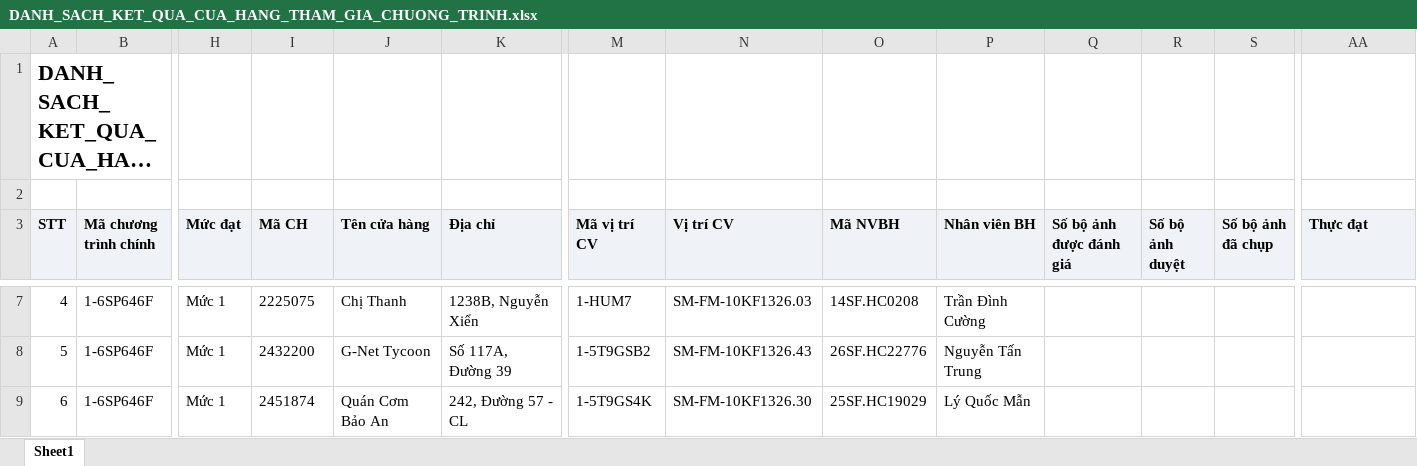
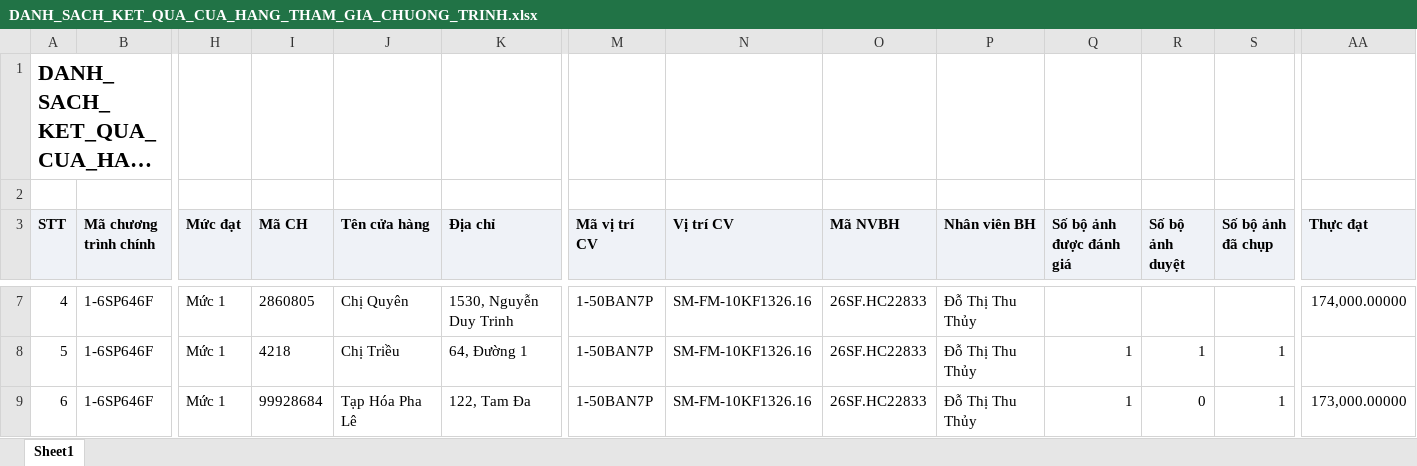
Before and after one commit to Tantt2026/Vyntt_Dashboard, an Excel workbook: data/Thang11/DANH_SACH_KET_QUA_CUA_HANG_THAM_GIA_CHUONG_TRINH.xlsx, sheet Sheet1, drawn as a sheet; only a part is shown, gaps mark what is left out; long unchanged cells end in …; values as stored, in another font and other column widths than the file's, no borders; the diff covers the shown part only; the diff names each change by its address in the sheet, - before the commit and + after, or states it on an @@ line.

```diff
--- a/data/Thang11/DANH_SACH_KET_QUA_CUA_HANG_THAM_GIA_CHUONG_TRINH.xlsx (sheet Sheet1)
+++ b/data/Thang11/DANH_SACH_KET_QUA_CUA_HANG_THAM_GIA_CHUONG_TRINH.xlsx (sheet Sheet1)
-I7 (Mã CH): 2225075
+I7 (Mã CH): 2860805
-J7 (Tên cửa hàng): Chị Thanh
+J7 (Tên cửa hàng): Chị Quyên
-K7 (Địa chỉ): 1238B, Nguyễn Xiển
+K7 (Địa chỉ): 1530, Nguyễn Duy Trinh
-M7 (Mã vị trí CV): 1-HUM7
+M7 (Mã vị trí CV): 1-50BAN7P
-N7 (Vị trí CV): SM-FM-10KF1326.03
+N7 (Vị trí CV): SM-FM-10KF1326.16
-O7 (Mã NVBH): 14SF.HC0208
+O7 (Mã NVBH): 26SF.HC22833
-P7 (Nhân viên BH): Trần Đình Cường
+P7 (Nhân viên BH): Đỗ Thị Thu Thủy
-AA7 (Thực đạt): (empty)
+AA7 (Thực đạt): 174,000.00000
-I8 (Mã CH): 2432200
+I8 (Mã CH): 4218
-J8 (Tên cửa hàng): G-Net Tycoon
+J8 (Tên cửa hàng): Chị Triều
-K8 (Địa chỉ): Số 117A, Đường 39
+K8 (Địa chỉ): 64, Đường 1
-M8 (Mã vị trí CV): 1-5T9GSB2
+M8 (Mã vị trí CV): 1-50BAN7P
-N8 (Vị trí CV): SM-FM-10KF1326.43
+N8 (Vị trí CV): SM-FM-10KF1326.16
-O8 (Mã NVBH): 26SF.HC22776
+O8 (Mã NVBH): 26SF.HC22833
-P8 (Nhân viên BH): Nguyễn Tấn Trung
+P8 (Nhân viên BH): Đỗ Thị Thu Thủy
-Q8:Q9 (Số bộ ảnh được đánh giá): (empty)
+Q8:Q9 (Số bộ ảnh được đánh giá): 1
-R8 (Số bộ ảnh duyệt): (empty)
+R8 (Số bộ ảnh duyệt): 1
-S8:S9 (Số bộ ảnh đã chụp): (empty)
+S8:S9 (Số bộ ảnh đã chụp): 1
-I9 (Mã CH): 2451874
+I9 (Mã CH): 99928684
-J9 (Tên cửa hàng): Quán Cơm Bảo An
+J9 (Tên cửa hàng): Tạp Hóa Pha Lê
-K9 (Địa chỉ): 242, Đường 57 - CL
+K9 (Địa chỉ): 122, Tam Đa
-M9 (Mã vị trí CV): 1-5T9GS4K
+M9 (Mã vị trí CV): 1-50BAN7P
-N9 (Vị trí CV): SM-FM-10KF1326.30
+N9 (Vị trí CV): SM-FM-10KF1326.16
-O9 (Mã NVBH): 25SF.HC19029
+O9 (Mã NVBH): 26SF.HC22833
-P9 (Nhân viên BH): Lý Quốc Mẫn
+P9 (Nhân viên BH): Đỗ Thị Thu Thủy
-R9 (Số bộ ảnh duyệt): (empty)
+R9 (Số bộ ảnh duyệt): 0
-AA9 (Thực đạt): (empty)
+AA9 (Thực đạt): 173,000.00000
```
Also changed, not shown: 1156 edited cells elsewhere in this sheet, data/Thang11/DanhSachChiTietDonHang.xlsx, data/Thang11/DanhSachLichViengTham.xlsx, 1 other file.
